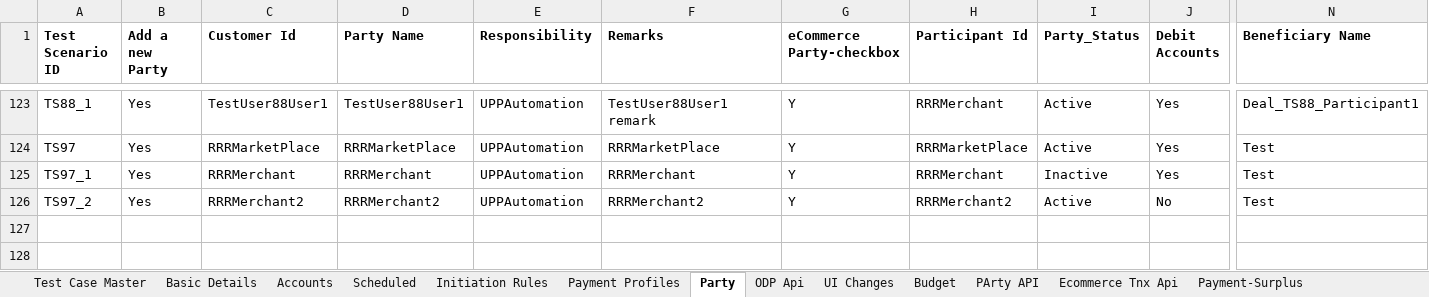
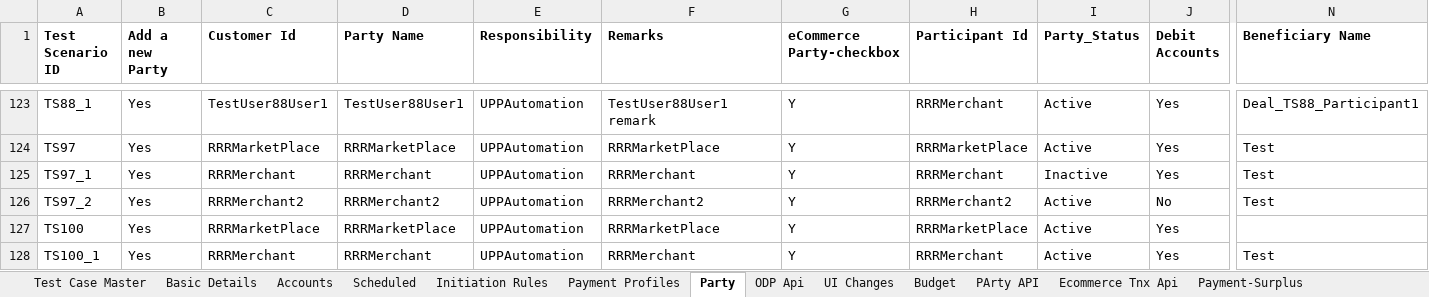
Before and after one commit to deepakdude938/upp, an Excel workbook: src/main/resources/upp-automation-testdata.xlsx, sheet Party, drawn as a sheet; only a part is shown, gaps mark what is left out; values as stored, in another font and other column widths than the file's, no borders; charts and pictures not drawn; rows hold the shown columns only; the diff names each change by its address in the sheet, - before the commit and + after, or states it on an @@ line.

```diff
--- a/src/main/resources/upp-automation-testdata.xlsx (sheet Party)
+++ b/src/main/resources/upp-automation-testdata.xlsx (sheet Party)
+row 127: TS100 | Yes | RRRMarketPlace | RRRMarketPlace | UPPAutomation | RRRMarketPlace | Y | RRRMarketPlace | Active | Yes
+row 128: TS100_1 | Yes | RRRMerchant | RRRMerchant | UPPAutomation | RRRMerchant | Y | RRRMerchant | Active | Yes | Test
```
Also changed, not shown: sheet Test Case Master, sheet Basic Details, sheet API Testcases, sheet Accounts, sheet ODP Api, 5 other files.
